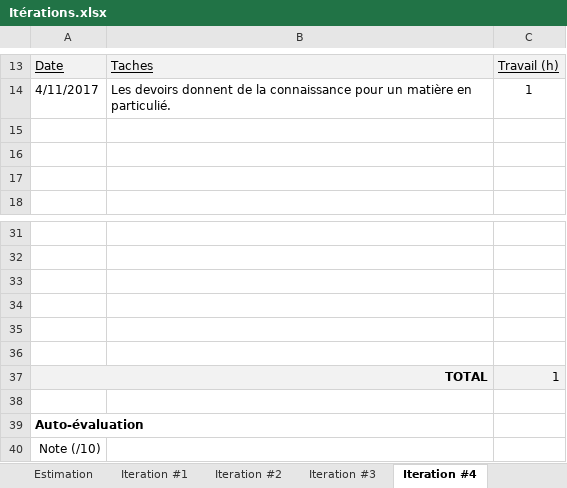
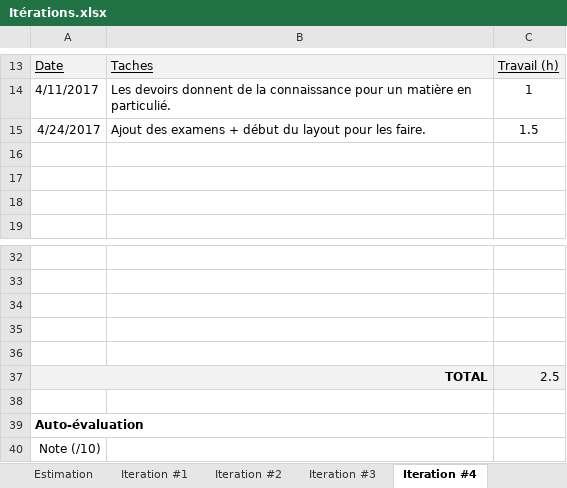
Before and after one commit to billotlogs/POIFR_LeLab4, an Excel workbook: Itérations.xlsx, sheet Iteration #4, drawn as a sheet; only a part is shown, gaps mark what is left out; values as stored, in another font and other column widths than the file's, no borders; charts and pictures not drawn; removed rows and columns are numbered as before the commit, all else as after; the diff names each change by its address in the sheet, - before the commit and + after, or states it on an @@ line.

Commit message:
Ajout des examens + Début du layout pour les faire.

```diff
--- a/Itérations.xlsx (sheet Iteration #4)
+++ b/Itérations.xlsx (sheet Iteration #4)
+row 15: 4/24/2017 | Ajout des examens + début du layout pour les faire. | 1.5
-row 36: (empty)
-C37: 1
+C37: 2.5
```
Also changed, not shown: charts or pictures, 4 other files.
